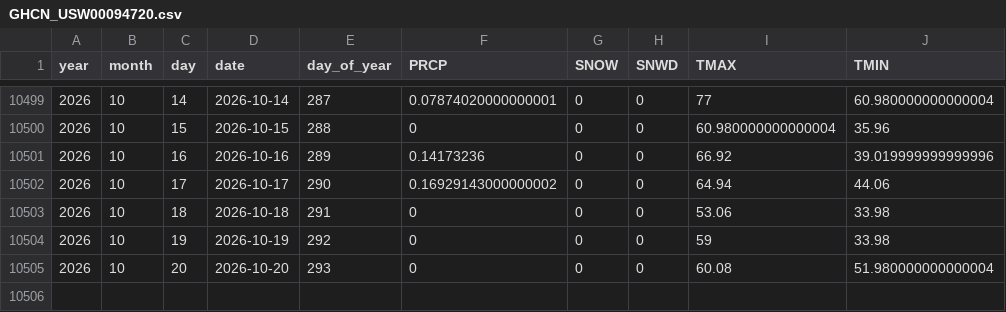
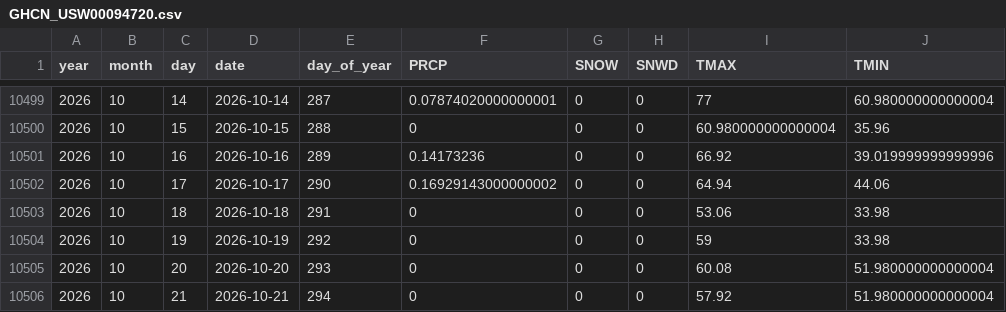
Before and after one commit to Colinifer/weather, a CSV file: data/GHCN_USW00094720.csv, drawn as a sheet; only a part is shown, gaps mark what is left out.

```diff
--- a/data/GHCN_USW00094720.csv
+++ b/data/GHCN_USW00094720.csv
@@ -10505 +10505,2 @@ year,month,day,date,day_of_year,PRCP,SNOW,SNWD,TMAX,TMIN
 2026,10,20,2026-10-20,293,0,0,0,60.08,51.980000000000004
+2026,10,21,2026-10-21,294,0,0,0,57.92,51.980000000000004
```
Also changed, not shown: data/GHCN_USW00054734.csv, 17 other files.
